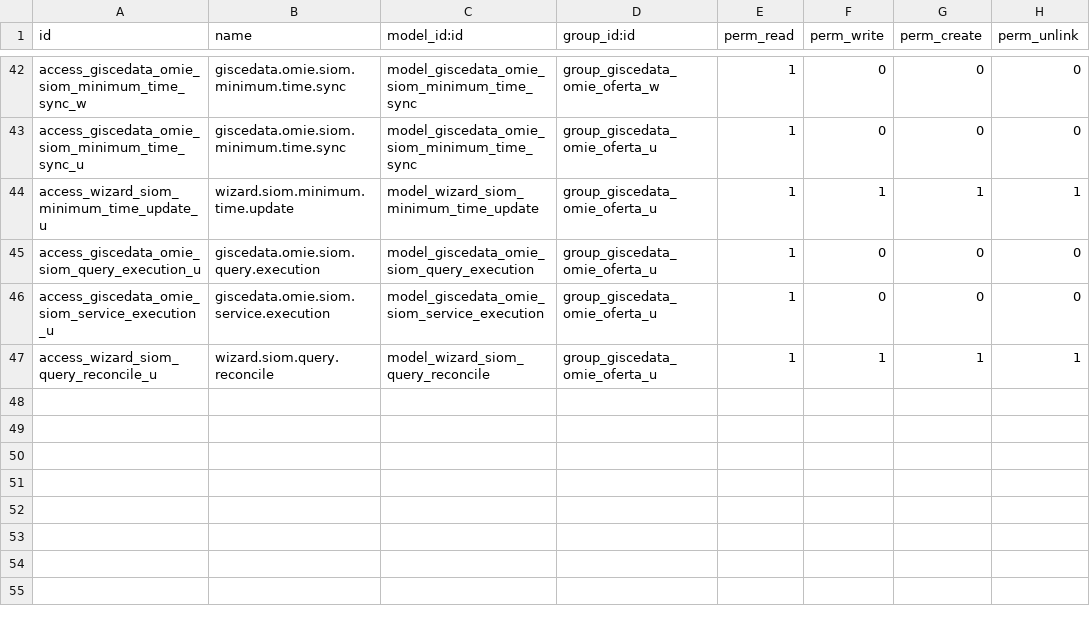
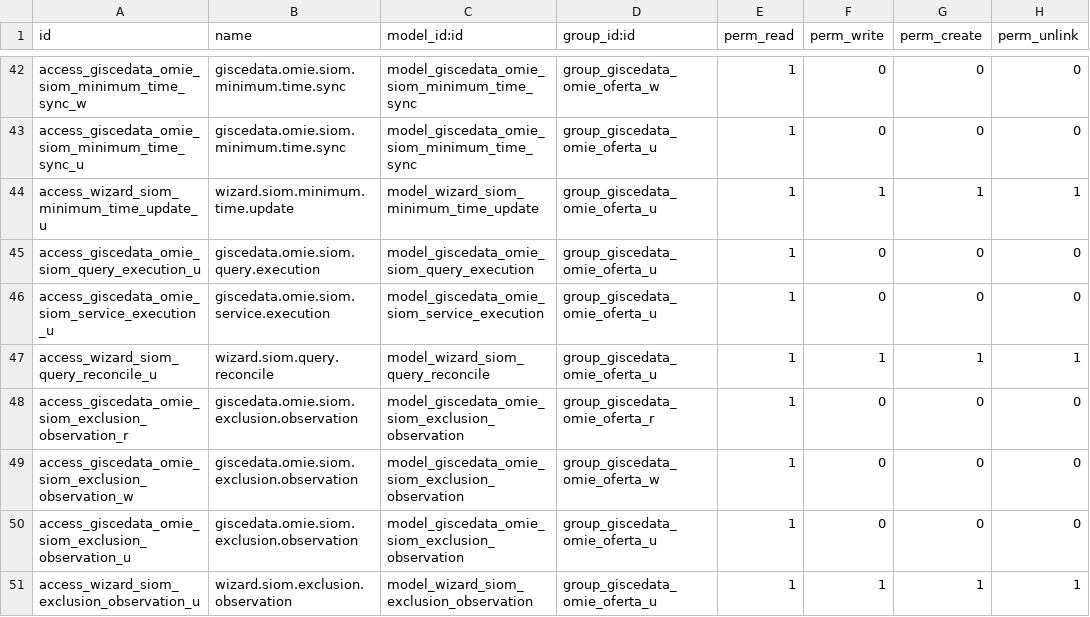
Before and after one commit to gisce/omie-modules, a CSV file: giscedata_omie_api/security/ir.model.access.csv, drawn as a sheet; only a part is shown, gaps mark what is left out; the diff names each change by its address in the sheet, - before the commit and + after, or states it on an @@ line.

Commit message:
Implement exclusion intervals

```diff
--- a/giscedata_omie_api/security/ir.model.access.csv
+++ b/giscedata_omie_api/security/ir.model.access.csv
+row 48: access_giscedata_omie_siom_exclusion_observation_r | giscedata.omie.siom.exclusion.observation | model_giscedata_omie_siom_exclusion_observation | group_giscedata_omie_oferta_r | 1 | 0 | 0 | 0
+row 49: access_giscedata_omie_siom_exclusion_observation_w | giscedata.omie.siom.exclusion.observation | model_giscedata_omie_siom_exclusion_observation | group_giscedata_omie_oferta_w | 1 | 0 | 0 | 0
+row 50: access_giscedata_omie_siom_exclusion_observation_u | giscedata.omie.siom.exclusion.observation | model_giscedata_omie_siom_exclusion_observation | group_giscedata_omie_oferta_u | 1 | 0 | 0 | 0
+row 51: access_wizard_siom_exclusion_observation_u | wizard.siom.exclusion.observation | model_wizard_siom_exclusion_observation | group_giscedata_omie_oferta_u | 1 | 1 | 1 | 1
```
Also changed, not shown: 15 other files.
